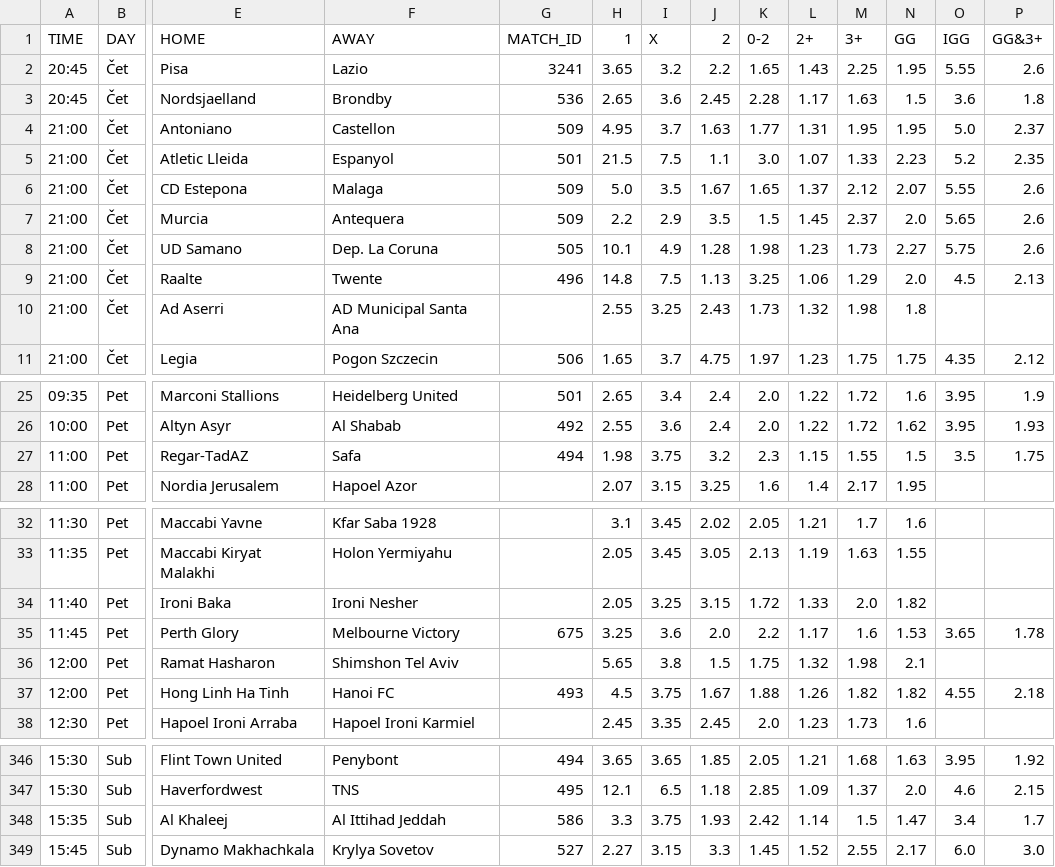
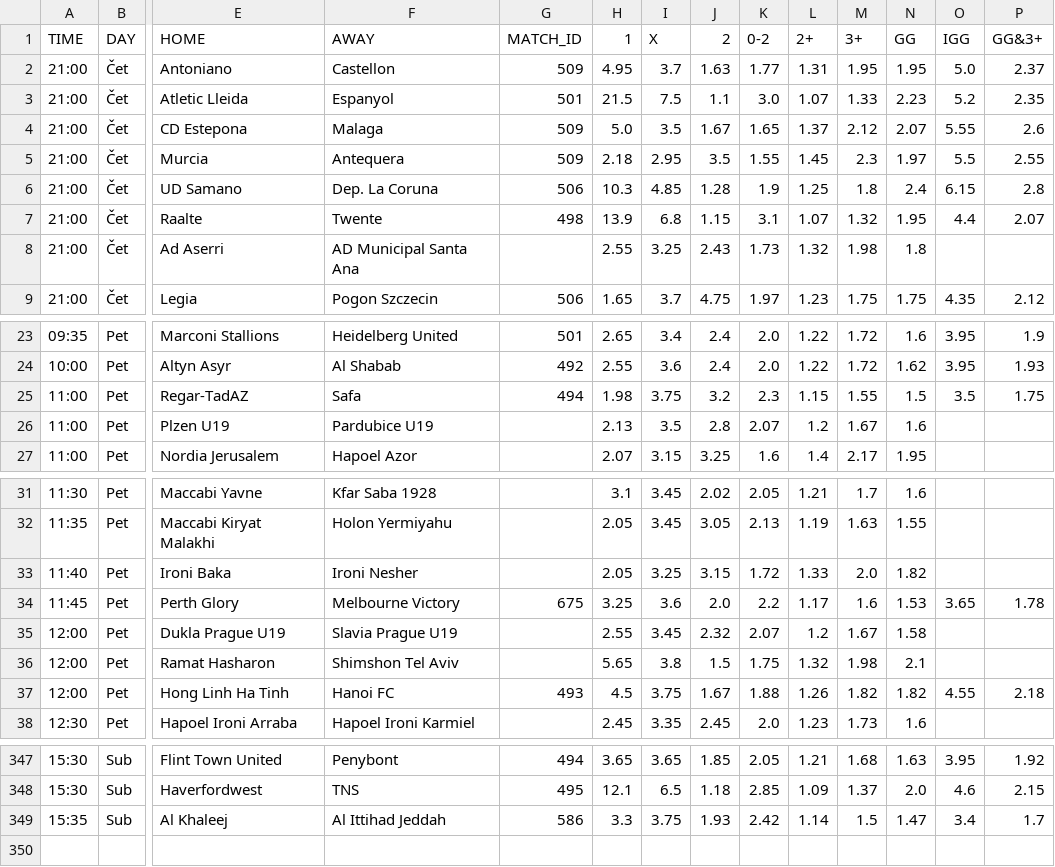
Before and after one commit to kapcina69/Arbitrage2, a CSV file: soccer/soccer_mecevi.csv, drawn as a sheet; only a part is shown, gaps mark what is left out; removed rows and columns are numbered as before the commit, all else as after; rows hold the shown columns only; the diff covers the shown part only; the diff names each change by its address in the sheet, - before the commit and + after, or states it on an @@ line.

```diff
--- a/soccer/soccer_mecevi.csv
+++ b/soccer/soccer_mecevi.csv
-row 2: 20:45 | Čet | Pisa | Lazio | 3241 | 3.65 | 3.2 | 2.2 | 1.65 | 1.43 | 2.25 | 1.95 | 5.55 | 2.6
-row 3: 20:45 | Čet | Nordsjaelland | Brondby | 536 | 2.65 | 3.6 | 2.45 | 2.28 | 1.17 | 1.63 | 1.5 | 3.6 | 1.8
-H5 (1): 2.2
+H5 (1): 2.18
-I5 (X): 2.9
+I5 (X): 2.95
-K5 (0-2): 1.5
+K5 (0-2): 1.55
-M5 (3+): 2.37
+M5 (3+): 2.3
-N5 (GG): 2.0
+N5 (GG): 1.97
-O5 (IGG): 5.65
+O5 (IGG): 5.5
-P5 (GG&3+): 2.6
+P5 (GG&3+): 2.55
-G6 (MATCH_ID): 505
+G6 (MATCH_ID): 506
-H6 (1): 10.1
+H6 (1): 10.3
-I6 (X): 4.9
+I6 (X): 4.85
-K6 (0-2): 1.98
+K6 (0-2): 1.9
-L6 (2+): 1.23
+L6 (2+): 1.25
-M6 (3+): 1.73
+M6 (3+): 1.8
-N6 (GG): 2.27
+N6 (GG): 2.4
-O6 (IGG): 5.75
+O6 (IGG): 6.15
-P6 (GG&3+): 2.6
+P6 (GG&3+): 2.8
-G7 (MATCH_ID): 496
+G7 (MATCH_ID): 498
-H7 (1): 14.8
+H7 (1): 13.9
-I7 (X): 7.5
+I7 (X): 6.8
-J7 (2): 1.13
+J7 (2): 1.15
-K7 (0-2): 3.25
+K7 (0-2): 3.1
-L7 (2+): 1.06
+L7 (2+): 1.07
-M7 (3+): 1.29
+M7 (3+): 1.32
-N7 (GG): 2.0
+N7 (GG): 1.95
-O7 (IGG): 4.5
+O7 (IGG): 4.4
-P7 (GG&3+): 2.13
+P7 (GG&3+): 2.07
+row 26: 11:00 | Pet | Plzen U19 | Pardubice U19 |  | 2.13 | 3.5 | 2.8 | 2.07 | 1.2 | 1.67 | 1.6
+row 35: 12:00 | Pet | Dukla Prague U19 | Slavia Prague U19 |  | 2.55 | 3.45 | 2.32 | 2.07 | 1.2 | 1.67 | 1.58
-row 349: 15:45 | Sub | Dynamo Makhachkala | Krylya Sovetov | 527 | 2.27 | 3.15 | 3.3 | 1.45 | 1.52 | 2.55 | 2.17 | 6.0 | 3.0
```
Also changed, not shown: 1 added row and 39 edited cells elsewhere in this file, 23 other files.
